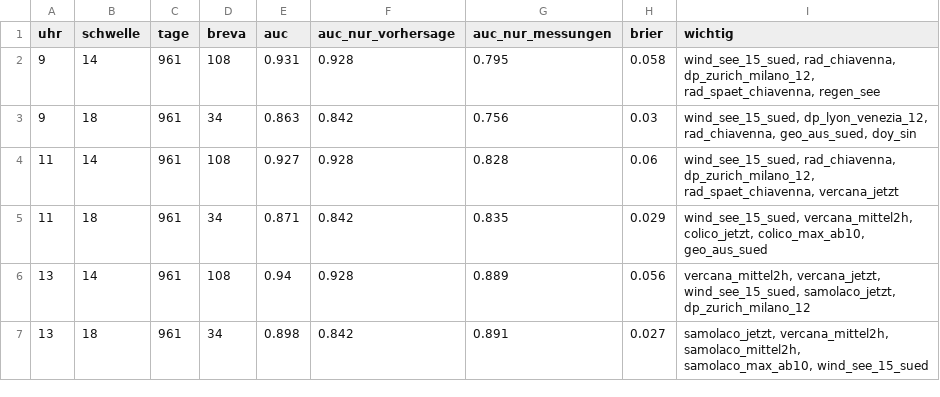
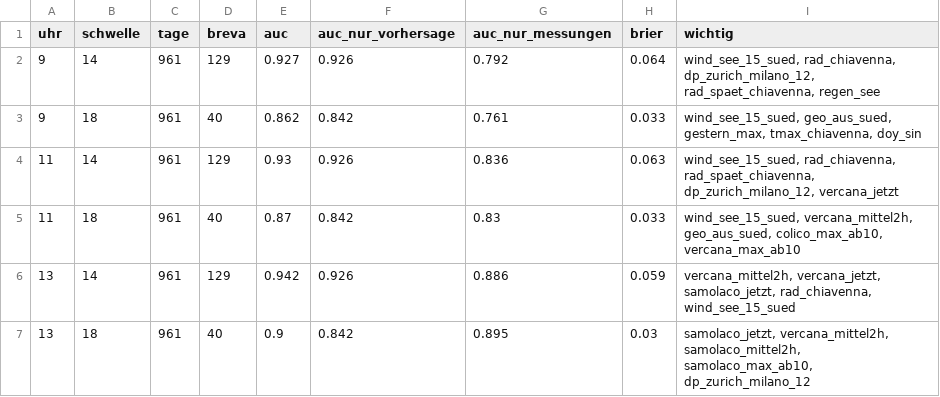
Before and after one commit to c-ruprecht/wind-como, a CSV file: results/heute_skill.csv, drawn as a sheet.

```diff
--- a/results/heute_skill.csv
+++ b/results/heute_skill.csv
@@ -1,7 +1,7 @@
 uhr,schwelle,tage,breva,auc,auc_nur_vorhersage,auc_nur_messungen,brier,wichtig
-9,14,961,108,0.931,0.928,0.795,0.058,"wind_see_15_sued, rad_chiavenna, dp_zurich_milano_12, rad_spaet_chiavenna, regen_see"
-9,18,961,34,0.863,0.842,0.756,0.03,"wind_see_15_sued, dp_lyon_venezia_12, rad_chiavenna, geo_aus_sued, doy_sin"
-11,14,961,108,0.927,0.928,0.828,0.06,"wind_see_15_sued, rad_chiavenna, dp_zurich_milano_12, rad_spaet_chiavenna, vercana_jetzt"
-11,18,961,34,0.871,0.842,0.835,0.029,"wind_see_15_sued, vercana_mittel2h, colico_jetzt, colico_max_ab10, geo_aus_sued"
-13,14,961,108,0.94,0.928,0.889,0.056,"vercana_mittel2h, vercana_jetzt, wind_see_15_sued, samolaco_jetzt, dp_zurich_milano_12"
-13,18,961,34,0.898,0.842,0.891,0.027,"samolaco_jetzt, vercana_mittel2h, samolaco_mittel2h, samolaco_max_ab10, wind_see_15_sued"
+9,14,961,129,0.927,0.926,0.792,0.064,"wind_see_15_sued, rad_chiavenna, dp_zurich_milano_12, rad_spaet_chiavenna, regen_see"
+9,18,961,40,0.862,0.842,0.761,0.033,"wind_see_15_sued, geo_aus_sued, gestern_max, tmax_chiavenna, doy_sin"
+11,14,961,129,0.93,0.926,0.836,0.063,"wind_see_15_sued, rad_chiavenna, rad_spaet_chiavenna, dp_zurich_milano_12, vercana_jetzt"
+11,18,961,40,0.87,0.842,0.83,0.033,"wind_see_15_sued, vercana_mittel2h, geo_aus_sued, colico_max_ab10, vercana_max_ab10"
+13,14,961,129,0.942,0.926,0.886,0.059,"vercana_mittel2h, vercana_jetzt, samolaco_jetzt, rad_chiavenna, wind_see_15_sued"
+13,18,961,40,0.9,0.842,0.895,0.03,"samolaco_jetzt, vercana_mittel2h, samolaco_mittel2h, samolaco_max_ab10, dp_zurich_milano_12"
```
Also changed, not shown: results/breva_tage.csv, 11 other files.
